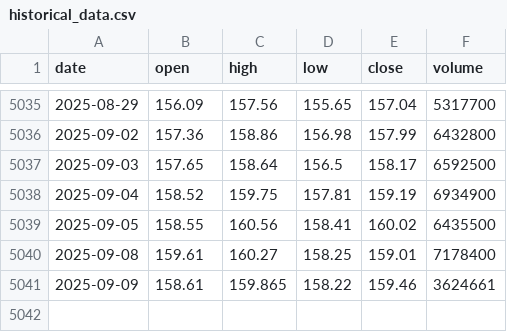
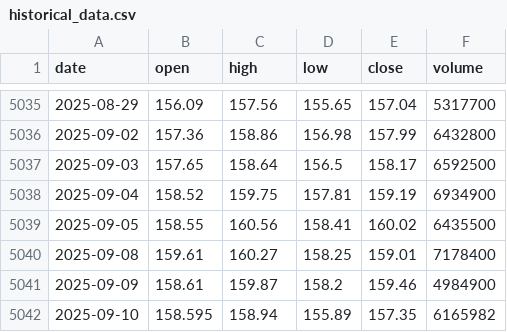
Before and after one commit to LukeGSW/AnalisiCiclica-PG, a CSV file: data/PG/historical_data.csv, drawn as a sheet; only a part is shown, gaps mark what is left out.

```diff
--- a/data/PG/historical_data.csv
+++ b/data/PG/historical_data.csv
@@ -5040,2 +5040,3 @@ date,open,high,low,close,volume
 2025-09-08,159.61,160.27,158.25,159.01,7178400
-2025-09-09,158.61,159.865,158.22,159.46,3624661
+2025-09-09,158.61,159.87,158.2,159.46,4984900
+2025-09-10,158.595,158.94,155.89,157.35,6165982
```
Also changed, not shown: data/PG/signals.csv, 3 other files.
